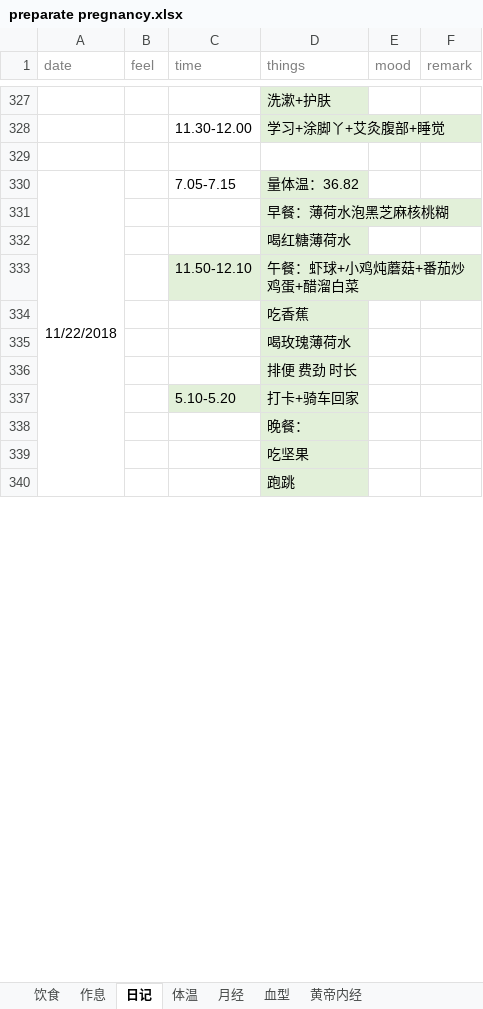
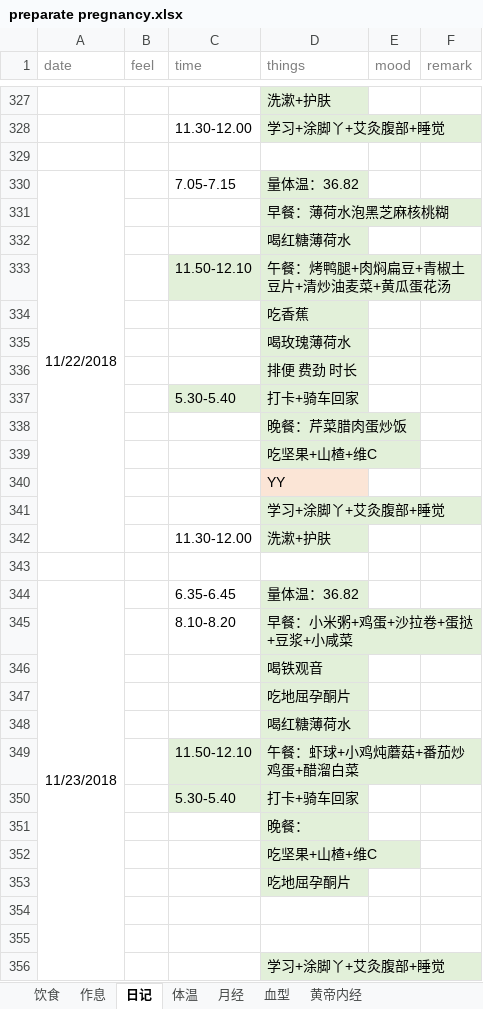
Before and after one commit to ivytry/blog, an Excel workbook: preparate pregnancy.xlsx, sheet 日记, drawn as a sheet; only a part is shown, gaps mark what is left out; values as stored, in another font and other column widths than the file's, no borders; removed rows and columns are numbered as before the commit, all else as after; the diff covers the shown part only; the diff names each change by its address in the sheet, - before the commit and + after, or states it on an @@ line.

Commit message:
'11.26'
Signed-off-by: Ivy <526560484@qq.com>

```diff
--- a/preparate pregnancy.xlsx (sheet 日记)
+++ b/preparate pregnancy.xlsx (sheet 日记)
-A330:A342 merged
+A330:A342 merged
-D333 (things): 午餐：虾球+小鸡炖蘑菇+番茄炒鸡蛋+醋溜白菜
+D333 (things): 午餐：烤鸭腿+肉焖扁豆+青椒土豆片+清炒油麦菜+黄瓜蛋花汤
-C337 (time): 5.10-5.20
+C337 (time): 5.30-5.40
+row 338:  |  |  | 晚餐：芹菜腊肉蛋炒饭
+row 339:  |  |  | 吃坚果+山楂+维C
+row 340:  |  |  | YY
+row 341:  |  |  | 学习+涂脚丫+艾灸腹部+睡觉
+row 342:  |  | 11.30-12.00 | 洗漱+护肤
+row 343: (empty)
+row 344: 11/23/2018 |  | 6.35-6.45 | 量体温：36.82
+row 345:  |  | 8.10-8.20 | 早餐：小米粥+鸡蛋+沙拉卷+蛋挞+豆浆+小咸菜
+row 346:  |  |  | 喝铁观音
+row 347:  |  |  | 吃地屈孕酮片
+row 348:  |  |  | 喝红糖薄荷水
+row 349:  |  | 11.50-12.10 | 午餐：虾球+小鸡炖蘑菇+番茄炒鸡蛋+醋溜白菜
+row 350:  |  | 5.30-5.40 | 打卡+骑车回家
-D352 (things): 吃坚果
+D352 (things): 吃坚果+山楂+维C
-D353 (things): 跑跳
+D353 (things): 吃地屈孕酮片
+row 354: (empty)
+row 355: (empty)
+row 356:  |  |  | 学习+涂脚丫+艾灸腹部+睡觉
```
Also changed, not shown: 35 added rows, 3 edited cells and cell formats elsewhere in this sheet, sheet 体温.
